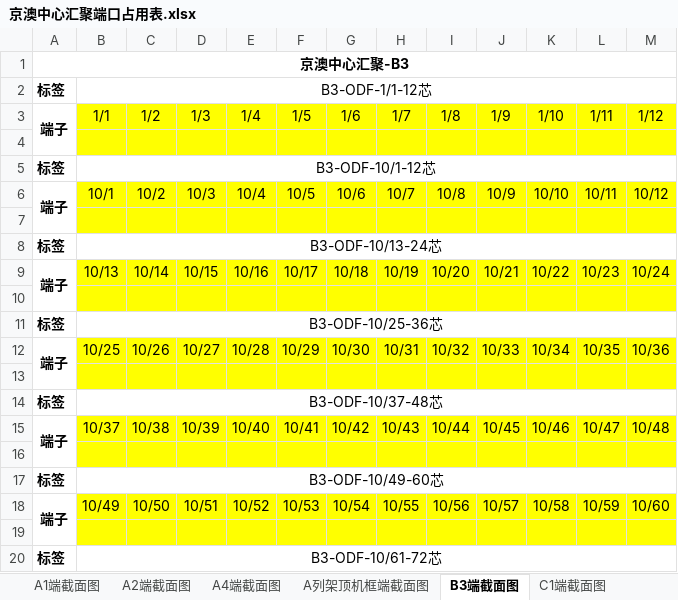
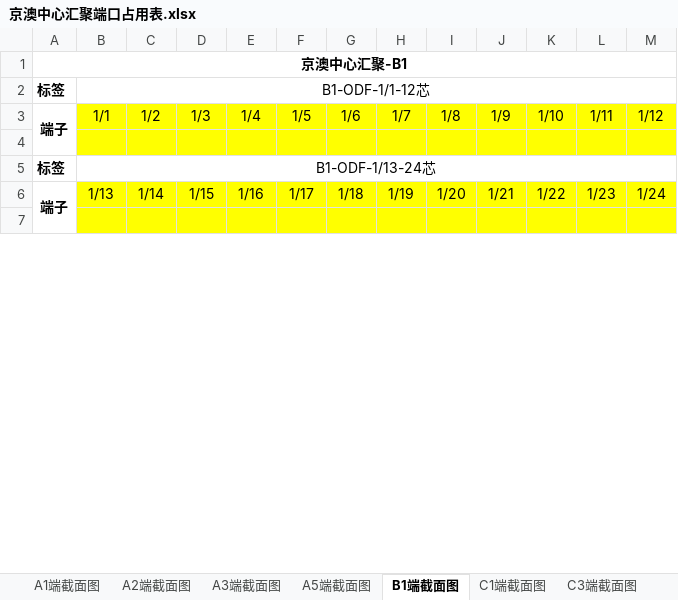
Before and after one commit to Meisterla/script2, an Excel workbook: 京澳中心汇聚端口占用表.xlsx, sheet B1端截面图, drawn as a sheet; only a part is shown; values as stored, in another font and other column widths than the file's, no borders; removed rows and columns are numbered as before the commit, all else as after; the diff covers the shown part only; the diff names each change by its address in the sheet, - before the commit and + after, or states it on an @@ line.

```diff
--- a/京澳中心汇聚端口占用表.xlsx (sheet B1端截面图)
+++ b/京澳中心汇聚端口占用表.xlsx (sheet B1端截面图)
-sheet tab: A4端截面图
+sheet tab: A3端截面图
-sheet tab: A列架顶机框端截面图
+sheet tab: A5端截面图
-sheet tab: B3端截面图
+sheet tab: B1端截面图
-A1: 京澳中心汇聚-B3
+A1: 京澳中心汇聚-B1
-B2: B3-ODF-1/1-12芯
+B2: B1-ODF-1/1-12芯
-B5: B3-ODF-10/1-12芯
+B5: B1-ODF-1/13-24芯
-row 6: 端子 | 10/1 | 10/2 | 10/3 | 10/4 | 10/5 | 10/6 | 10/7 | 10/8 | 10/9 | 10/10 | 10/11 | 10/12
+row 6: 端子 | 1/13 | 1/14 | 1/15 | 1/16 | 1/17 | 1/18 | 1/19 | 1/20 | 1/21 | 1/22 | 1/23 | 1/24
-row 8: 标签 | B3-ODF-10/13-24芯
-row 9: 端子 | 10/13 | 10/14 | 10/15 | 10/16 | 10/17 | 10/18 | 10/19 | 10/20 | 10/21 | 10/22 | 10/23 | 10/24
-row 10: (empty)
-row 11: 标签 | B3-ODF-10/25-36芯
-row 12: 端子 | 10/25 | 10/26 | 10/27 | 10/28 | 10/29 | 10/30 | 10/31 | 10/32 | 10/33 | 10/34 | 10/35 | 10/36
-row 13: (empty)
-row 14: 标签 | B3-ODF-10/37-48芯
-row 15: 端子 | 10/37 | 10/38 | 10/39 | 10/40 | 10/41 | 10/42 | 10/43 | 10/44 | 10/45 | 10/46 | 10/47 | 10/48
-row 16: (empty)
-row 17: 标签 | B3-ODF-10/49-60芯
-row 18: 端子 | 10/49 | 10/50 | 10/51 | 10/52 | 10/53 | 10/54 | 10/55 | 10/56 | 10/57 | 10/58 | 10/59 | 10/60
-row 19: (empty)
-row 20: 标签 | B3-ODF-10/61-72芯
```
Also changed, not shown: 92 removed rows, 4 edited cells and merged cells elsewhere in this sheet, sheet A2端截面图, sheet E1端截面图, sheet C5端截面图, sheet A1端截面图, sheet A3端截面图, sheet C1端截面图, 4 more sheets, other sheet tabs, 1 other file.
